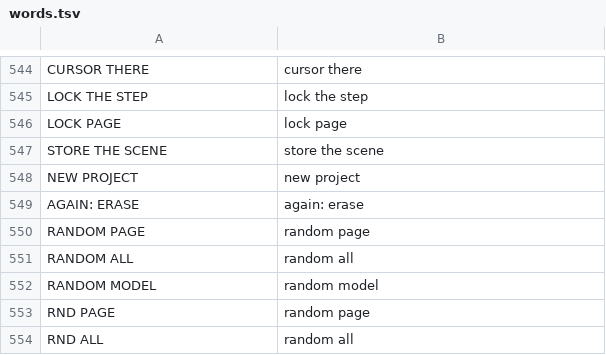
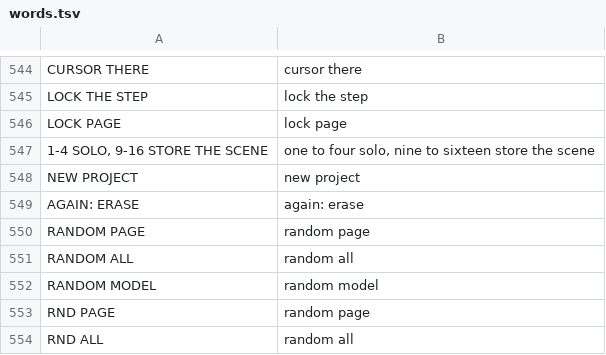
Before and after one commit to F0nski/quartz, a TSV file: app/words.tsv, drawn as a sheet; only a part is shown, gaps mark what is left out.

Commit message:
SOLO: HOME and SEL held, white key 1-4 solos the track; again, the mutes come back

```diff
--- a/app/words.tsv
+++ b/app/words.tsv
@@ -546,3 +546,3 @@ LOCK THE STEP	lock the step
 LOCK PAGE	lock page
-STORE THE SCENE	store the scene
+1-4 SOLO, 9-16 STORE THE SCENE	one to four solo, nine to sixteen store the scene
 NEW PROJECT	new project
```
Also changed, not shown: 4 other files.
